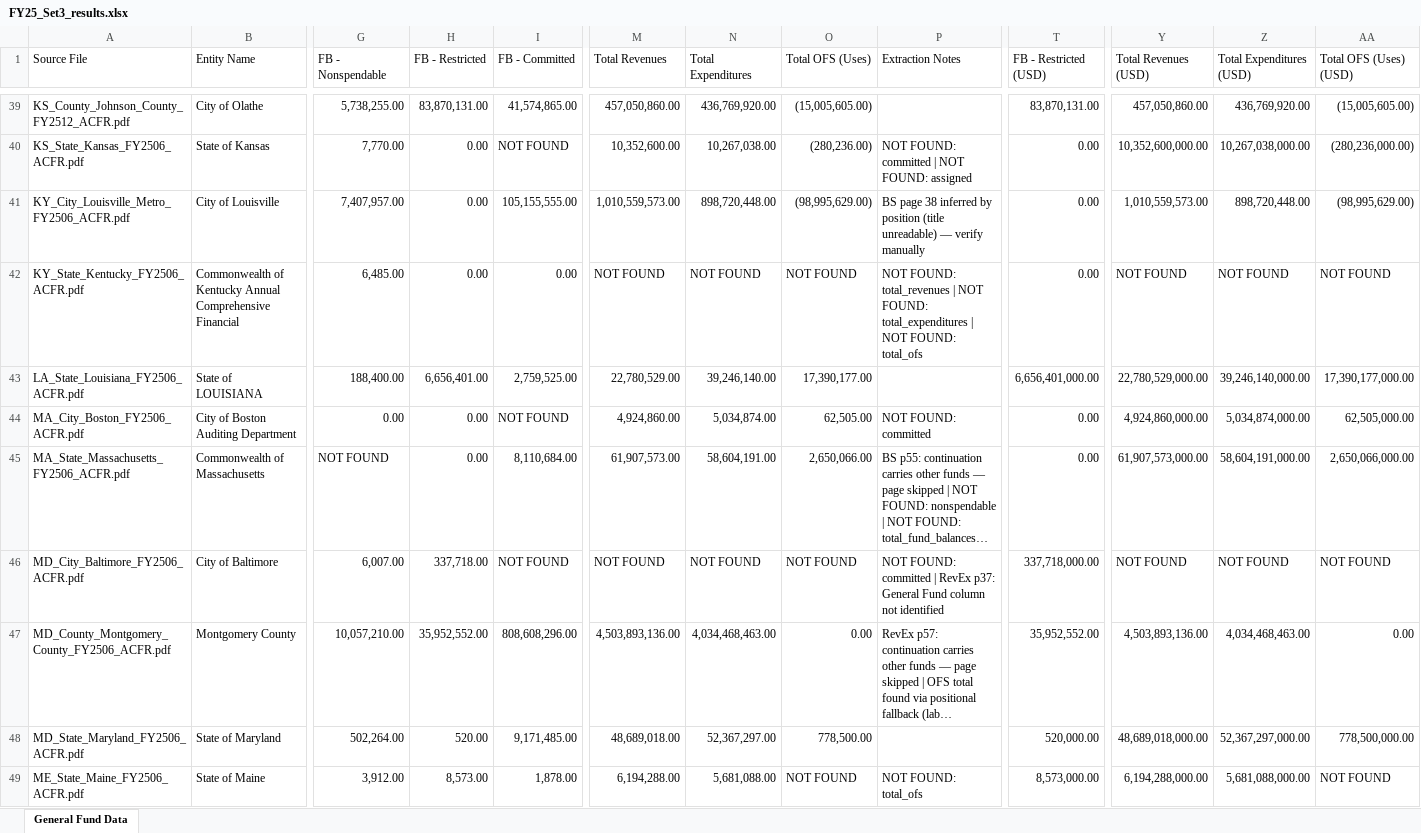
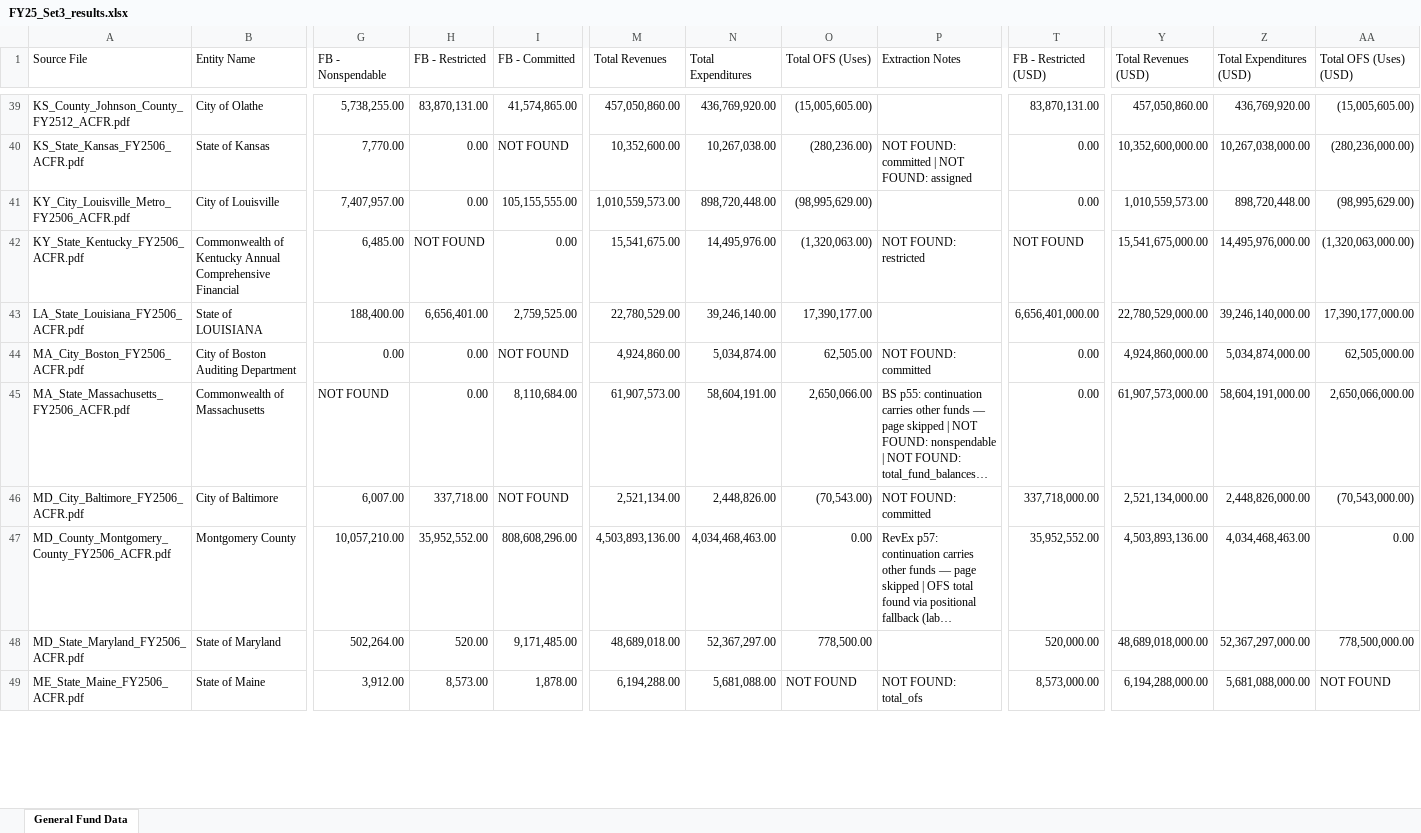
Before and after one commit to mjk0000/acfr-digest, an Excel workbook: Backups/2026-07-07_audited/FY25_Set3_results.xlsx, sheet General Fund Data, drawn as a sheet; only a part is shown, gaps mark what is left out; long unchanged cells end in …; values as stored, in another font and other column widths than the file's, no cell formats; the diff covers the shown part only; the diff names each change by its address in the sheet, - before the commit and + after, or states it on an @@ line.

```diff
--- a/Backups/2026-07-07_audited/FY25_Set3_results.xlsx (sheet General Fund Data)
+++ b/Backups/2026-07-07_audited/FY25_Set3_results.xlsx (sheet General Fund Data)
-P41 (Extraction Notes): BS page 38 inferred by position (title unreadable) — verify manually
+P41 (Extraction Notes): (empty)
-H42 (FB - Restricted): 0.00
+H42 (FB - Restricted): NOT FOUND
-M42 (Total Revenues): NOT FOUND
+M42 (Total Revenues): 15,541,675.00
-N42 (Total Expenditures): NOT FOUND
+N42 (Total Expenditures): 14,495,976.00
-O42 (Total OFS (Uses)): NOT FOUND
+O42 (Total OFS (Uses)): (1,320,063.00)
-P42 (Extraction Notes): NOT FOUND: total_revenues | NOT FOUND: total_expenditures | NOT FOUND: total_ofs
+P42 (Extraction Notes): NOT FOUND: restricted
-T42 (FB - Restricted (USD)): 0.00
+T42 (FB - Restricted (USD)): NOT FOUND
-Y42 (Total Revenues (USD)): NOT FOUND
+Y42 (Total Revenues (USD)): 15,541,675,000.00
-Z42 (Total Expenditures (USD)): NOT FOUND
+Z42 (Total Expenditures (USD)): 14,495,976,000.00
-AA42 (Total OFS (Uses) (USD)): NOT FOUND
+AA42 (Total OFS (Uses) (USD)): (1,320,063,000.00)
-M46 (Total Revenues): NOT FOUND
+M46 (Total Revenues): 2,521,134.00
-N46 (Total Expenditures): NOT FOUND
+N46 (Total Expenditures): 2,448,826.00
-O46 (Total OFS (Uses)): NOT FOUND
+O46 (Total OFS (Uses)): (70,543.00)
-P46 (Extraction Notes): NOT FOUND: committed | RevEx p37: General Fund column not identified
+P46 (Extraction Notes): NOT FOUND: committed
-Y46 (Total Revenues (USD)): NOT FOUND
+Y46 (Total Revenues (USD)): 2,521,134,000.00
-Z46 (Total Expenditures (USD)): NOT FOUND
+Z46 (Total Expenditures (USD)): 2,448,826,000.00
-AA46 (Total OFS (Uses) (USD)): NOT FOUND
+AA46 (Total OFS (Uses) (USD)): (70,543,000.00)
```
Also changed, not shown: 142 edited cells elsewhere in this sheet, cell formats, FY25_Set3_results.xlsx, 5 other files.
